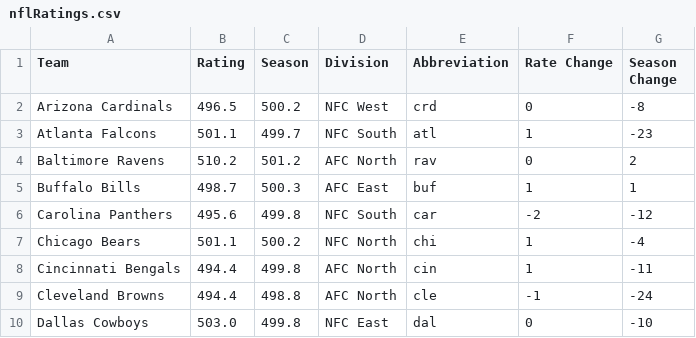
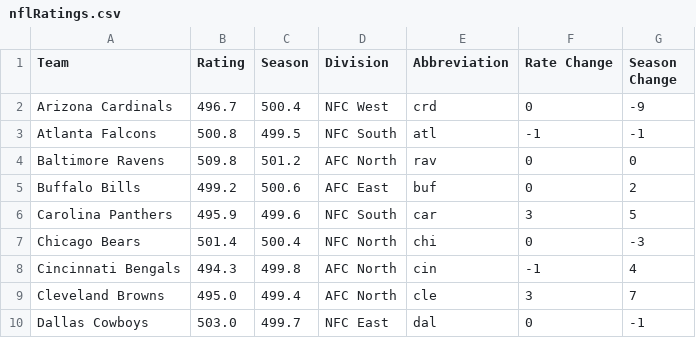
Before and after one commit to vinr515/NFL-Model, a CSV file: gameData/nflRatings.csv, drawn as a sheet; only a part is shown; the diff covers the shown part only.

```diff
--- a/gameData/nflRatings.csv
+++ b/gameData/nflRatings.csv
@@ -1,10 +1,10 @@
 Team,Rating,Season,Division,Abbreviation,Rate Change,Season Change
-Arizona Cardinals,496.5,500.2,NFC West,crd,0,-8
-Atlanta Falcons,501.1,499.7,NFC South,atl,1,-23
-Baltimore Ravens,510.2,501.2,AFC North,rav,0,2
-Buffalo Bills,498.7,500.3,AFC East,buf,1,1
-Carolina Panthers,495.6,499.8,NFC South,car,-2,-12
-Chicago Bears,501.1,500.2,NFC North,chi,1,-4
-Cincinnati Bengals,494.4,499.8,AFC North,cin,1,-11
-Cleveland Browns,494.4,498.8,AFC North,cle,-1,-24
-Dallas Cowboys,503.0,499.8,NFC East,dal,0,-10
+Arizona Cardinals,496.7,500.4,NFC West,crd,0,-9
+Atlanta Falcons,500.8,499.5,NFC South,atl,-1,-1
+Baltimore Ravens,509.8,501.2,AFC North,rav,0,0
+Buffalo Bills,499.2,500.6,AFC East,buf,0,2
+Carolina Panthers,495.9,499.6,NFC South,car,3,5
+Chicago Bears,501.4,500.4,NFC North,chi,0,-3
+Cincinnati Bengals,494.3,499.8,AFC North,cin,-1,4
+Cleveland Browns,495.0,499.4,AFC North,cle,3,7
+Dallas Cowboys,503.0,499.7,NFC East,dal,0,-1
```
Also changed, not shown: 87 edited cells elsewhere in this file, 4 other files.
